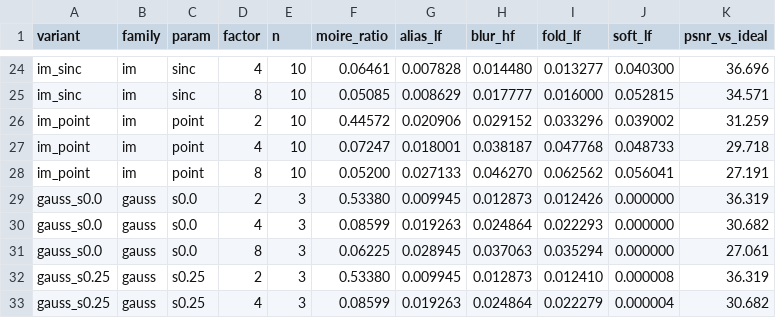
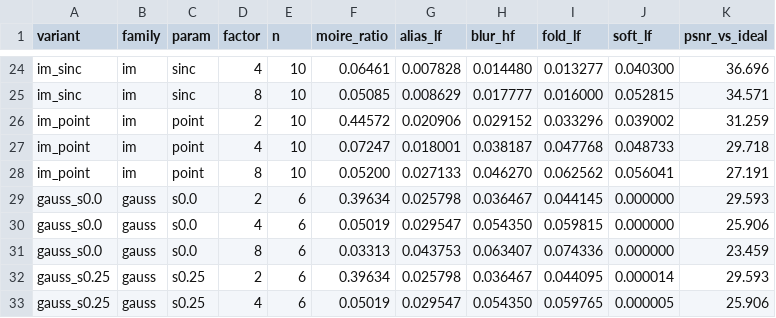
Before and after one commit to youyikeshi/demoir-fpga, a CSV file: exp/downscale_moire/results/filters/curve_gauss.csv, drawn as a sheet; only a part is shown, gaps mark what is left out; the diff covers the shown part only.

```diff
--- a/exp/downscale_moire/results/filters/curve_gauss.csv
+++ b/exp/downscale_moire/results/filters/curve_gauss.csv
@@ -28,6 +28,6 @@ im_point,im,point,4,10,0.07247,0.018001,0.038187,0.047768,0.048733,29.718
 im_point,im,point,8,10,0.05200,0.027133,0.046270,0.062562,0.056041,27.191
-gauss_s0.0,gauss,s0.0,2,3,0.53380,0.009945,0.012873,0.012426,0.000000,36.319
-gauss_s0.0,gauss,s0.0,4,3,0.08599,0.019263,0.024864,0.022293,0.000000,30.682
-gauss_s0.0,gauss,s0.0,8,3,0.06225,0.028945,0.037063,0.035294,0.000000,27.061
-gauss_s0.25,gauss,s0.25,2,3,0.53380,0.009945,0.012873,0.012410,0.000008,36.319
-gauss_s0.25,gauss,s0.25,4,3,0.08599,0.019263,0.024864,0.022279,0.000004,30.682
+gauss_s0.0,gauss,s0.0,2,6,0.39634,0.025798,0.036467,0.044145,0.000000,29.593
+gauss_s0.0,gauss,s0.0,4,6,0.05019,0.029547,0.054350,0.059815,0.000000,25.906
+gauss_s0.0,gauss,s0.0,8,6,0.03313,0.043753,0.063407,0.074336,0.000000,23.459
+gauss_s0.25,gauss,s0.25,2,6,0.39634,0.025798,0.036467,0.044095,0.000014,29.593
+gauss_s0.25,gauss,s0.25,4,6,0.05019,0.029547,0.054350,0.059765,0.000005,25.906
```
Also changed, not shown: 153 edited cells elsewhere in this file, 4 other files.
